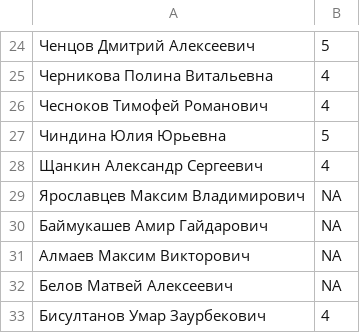
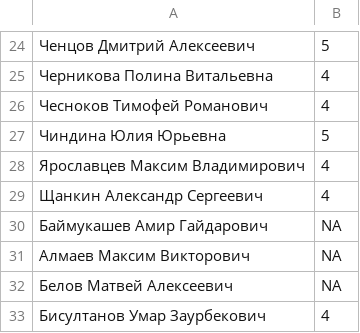
Before and after one commit to lizka19/catty-reminders-app, a CSV file: grades.csv, drawn as a sheet; only a part is shown, gaps mark what is left out.

Commit message:
6311 Оценка Ярославцев М.В. (#596)

```diff
--- a/grades.csv
+++ b/grades.csv
@@ -27,4 +27,4 @@
 Чиндина Юлия Юрьевна,5
+Ярославцев Максим Владимирович,4
 Щанкин Александр Сергеевич,4
-Ярославцев Максим Владимирович,NA
 Баймукашев Амир Гайдарович,NA
```
